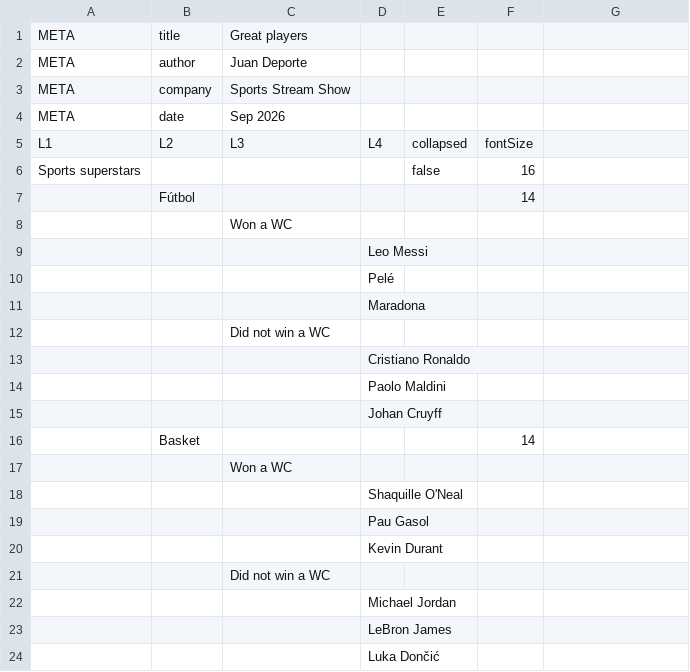
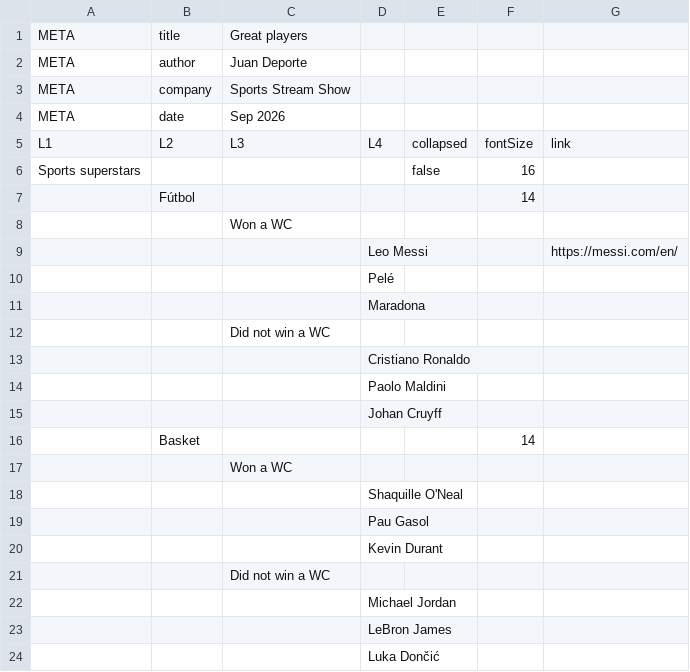
Before and after one commit to rodrigo-j-goncalves/rodrigo-j-goncalves.github.io, a CSV file: serve/arbolito/arbolito_mindmap_simpleExample.csv, drawn as a sheet; the diff names each change by its address in the sheet, - before the commit and + after, or states it on an @@ line.

Commit message:
Add link for Messi

```diff
--- a/serve/arbolito/arbolito_mindmap_simpleExample.csv
+++ b/serve/arbolito/arbolito_mindmap_simpleExample.csv
-G5: (empty)
+G5: link
-G9: (empty)
+G9: https://messi.com/en/
```
